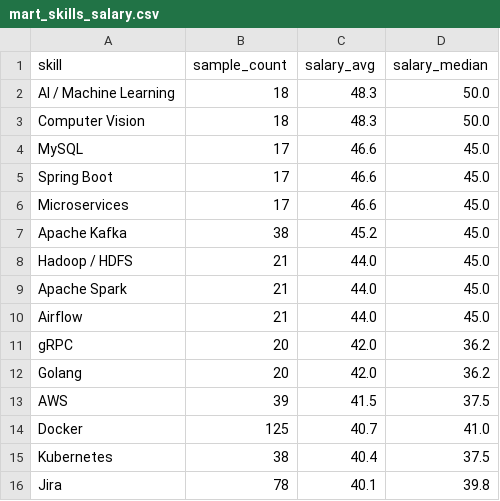
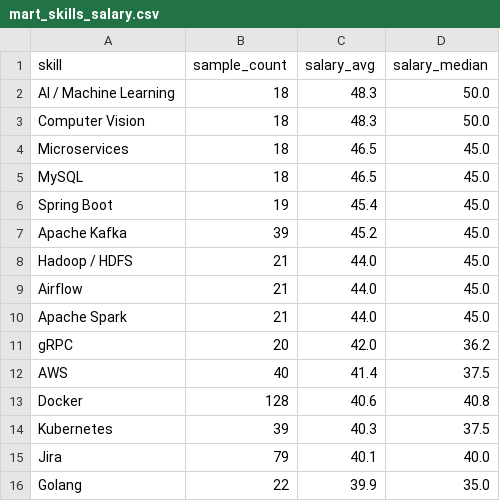
Before and after one commit to Thaiduonng/it-job-demand-analysis, a CSV file: data/marts/mart_skills_salary.csv, drawn as a sheet.

```diff
--- a/data/marts/mart_skills_salary.csv
+++ b/data/marts/mart_skills_salary.csv
@@ -3,14 +3,14 @@ AI / Machine Learning,18,48.3,50.0
 Computer Vision,18,48.3,50.0
-MySQL,17,46.6,45.0
-Spring Boot,17,46.6,45.0
-Microservices,17,46.6,45.0
-Apache Kafka,38,45.2,45.0
+Microservices,18,46.5,45.0
+MySQL,18,46.5,45.0
+Spring Boot,19,45.4,45.0
+Apache Kafka,39,45.2,45.0
 Hadoop / HDFS,21,44.0,45.0
+Airflow,21,44.0,45.0
 Apache Spark,21,44.0,45.0
-Airflow,21,44.0,45.0
 gRPC,20,42.0,36.2
-Golang,20,42.0,36.2
-AWS,39,41.5,37.5
-Docker,125,40.7,41.0
-Kubernetes,38,40.4,37.5
-Jira,78,40.1,39.8
+AWS,40,41.4,37.5
+Docker,128,40.6,40.8
+Kubernetes,39,40.3,37.5
+Jira,79,40.1,40.0
+Golang,22,39.9,35.0
```
Also changed, not shown: data/marts/mart_salary_by_role_exp.csv, data/marts/mart_top_roles.csv, 12 other files.
